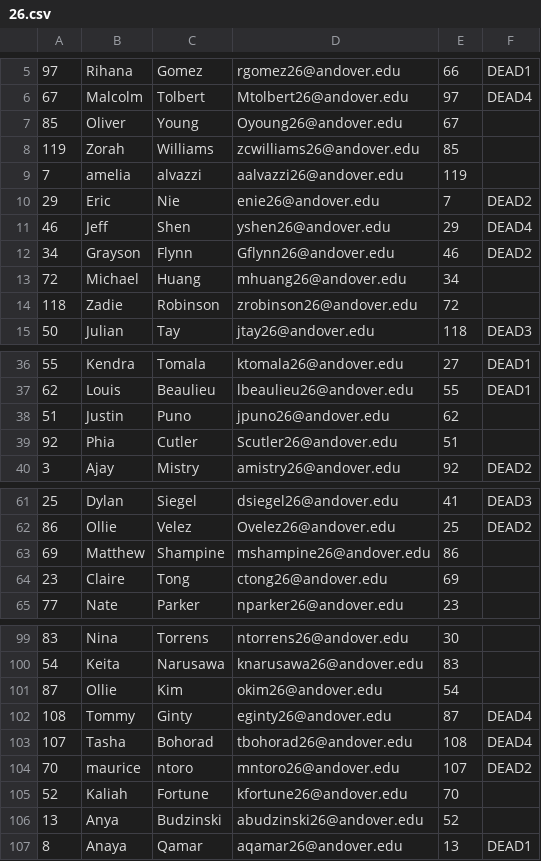
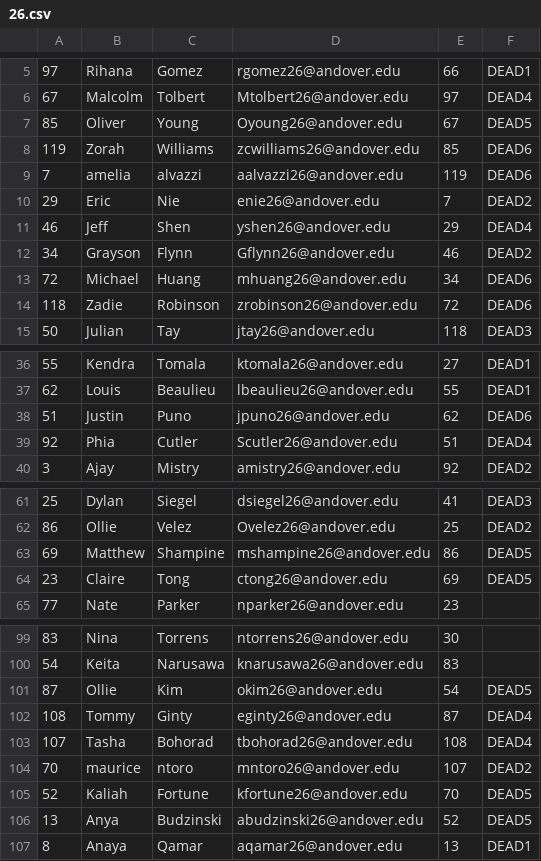
Before and after one commit to jinfanfrankhu/AndoverAssassin2025, a CSV file: 26.csv, drawn as a sheet; only a part is shown, gaps mark what is left out; the diff covers the shown part only.

Commit message:
new kills

```diff
--- a/26.csv
+++ b/26.csv
@@ -6,5 +6,5 @@
 67,Malcolm ,Tolbert,Mtolbert26@andover.edu,97,DEAD4
-85,Oliver,Young,Oyoung26@andover.edu,67
-119,Zorah,Williams,zcwilliams26@andover.edu,85
-7,amelia,alvazzi,aalvazzi26@andover.edu,119
+85,Oliver,Young,Oyoung26@andover.edu,67,DEAD5
+119,Zorah,Williams,zcwilliams26@andover.edu,85,DEAD6
+7,amelia,alvazzi,aalvazzi26@andover.edu,119,DEAD6
 29,Eric,Nie,enie26@andover.edu,7,DEAD2
@@ -12,4 +12,4 @@
 34,Grayson,Flynn,Gflynn26@andover.edu,46,DEAD2
-72,Michael,Huang,mhuang26@andover.edu,34
-118,Zadie,Robinson ,zrobinson26@andover.edu,72
+72,Michael,Huang,mhuang26@andover.edu,34,DEAD6
+118,Zadie,Robinson ,zrobinson26@andover.edu,72,DEAD6
 50,Julian,Tay,jtay26@andover.edu,118,DEAD3
@@ -37,4 +37,4 @@
 62,Louis,Beaulieu,lbeaulieu26@andover.edu,55,DEAD1
-51,Justin,Puno,jpuno26@andover.edu,62
-92,Phia,Cutler,Scutler26@andover.edu,51
+51,Justin,Puno,jpuno26@andover.edu,62,DEAD6
+92,Phia,Cutler,Scutler26@andover.edu,51,DEAD4
 3,Ajay,Mistry,amistry26@andover.edu,92,DEAD2
@@ -62,4 +62,4 @@
 86,Ollie,Velez,Ovelez26@andover.edu,25,DEAD2
-69,Matthew,Shampine,mshampine26@andover.edu,86
-23,Claire,Tong,ctong26@andover.edu,69
+69,Matthew,Shampine,mshampine26@andover.edu,86,DEAD5
+23,Claire,Tong,ctong26@andover.edu,69,DEAD5
 77,Nate,Parker,nparker26@andover.edu,23
@@ -100,3 +100,3 @@
 54,Keita ,Narusawa,knarusawa26@andover.edu,83
-87,Ollie,Kim,okim26@andover.edu,54
+87,Ollie,Kim,okim26@andover.edu,54,DEAD5
 108,Tommy,Ginty,eginty26@andover.edu,87,DEAD4
@@ -104,4 +104,4 @@
 70,maurice,ntoro,mntoro26@andover.edu,107,DEAD2
-52,Kaliah,Fortune,kfortune26@andover.edu,70
-13,Anya,Budzinski ,abudzinski26@andover.edu,52
+52,Kaliah,Fortune,kfortune26@andover.edu,70,DEAD5
+13,Anya,Budzinski ,abudzinski26@andover.edu,52,DEAD5
 8,Anaya,Qamar,aqamar26@andover.edu,13,DEAD1
```
Also changed, not shown: 7 edited cells elsewhere in this file.
